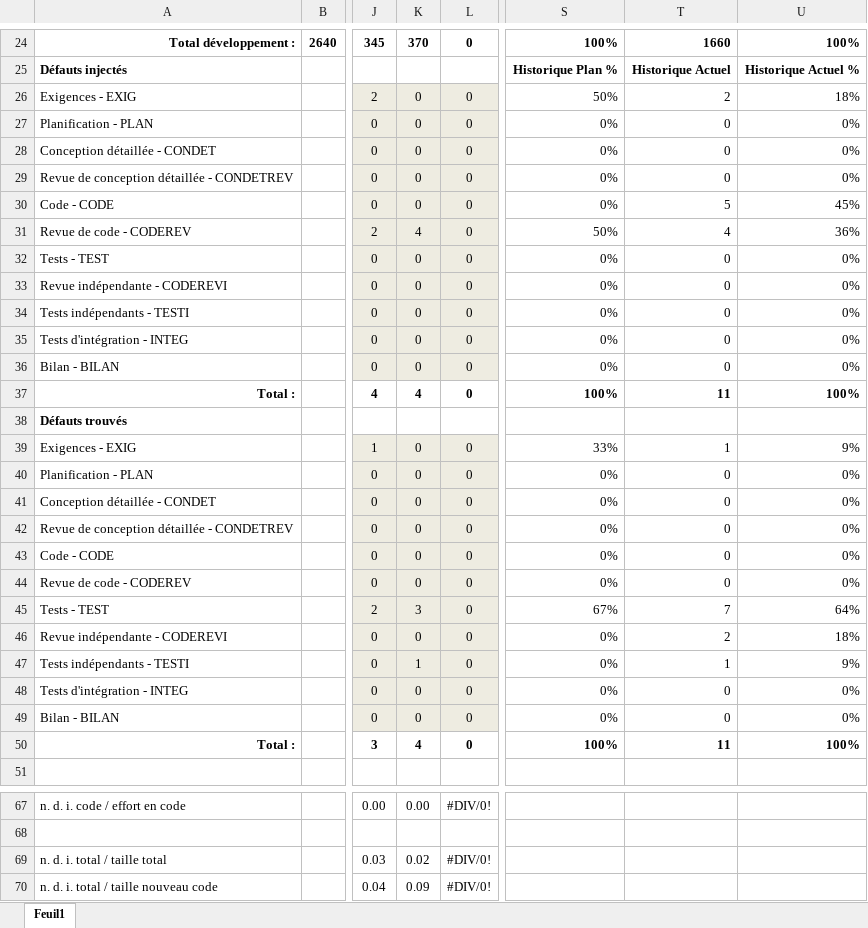
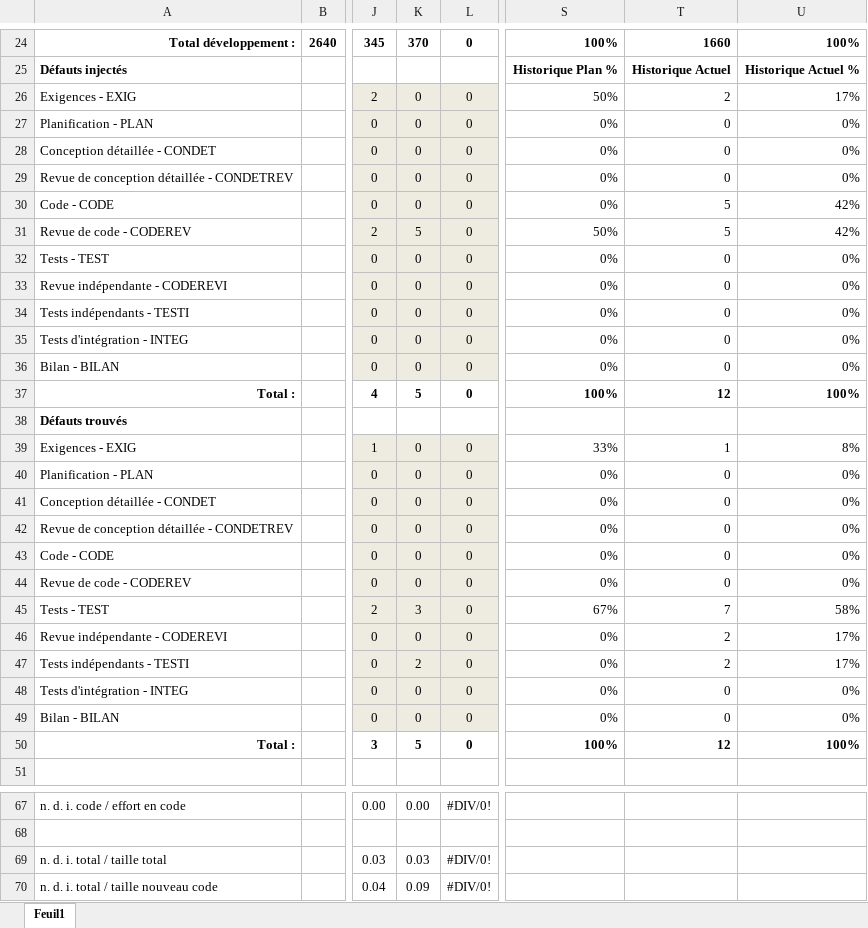
Before and after one commit to htessier/LOG330, an Excel workbook: TP05/documents/Moodle/Form données de projet.xlsx, sheet Feuil1, drawn as a sheet; only a part is shown, gaps mark what is left out; values as stored, in another font and other column widths than the file's, no borders; the diff covers the shown part only; the diff names each change by its address in the sheet, - before the commit and + after, or states it on an @@ line.

```diff
--- a/TP05/documents/Moodle/Form données de projet.xlsx (sheet Feuil1)
+++ b/TP05/documents/Moodle/Form données de projet.xlsx (sheet Feuil1)
-U26: 18%
+U26: 17%
-U30: 45%
+U30: 42%
-K31: 4
+K31: 5
-T31: 4
+T31: 5
-U31: 36%
+U31: 42%
-K37: 4
+K37: 5
-T37: 11
+T37: 12
-U39: 9%
+U39: 8%
-U45: 64%
+U45: 58%
-U46: 18%
+U46: 17%
-K47: 1
+K47: 2
-T47: 1
+T47: 2
-U47: 9%
+U47: 17%
-K50: 4
+K50: 5
-T50: 11
+T50: 12
-K69: 0.02
+K69: 0.03
```
Also changed, not shown: 1 edited cell elsewhere in this sheet, TP05/documents/Moodle/Form amélioration du processus.xlsx, 14 other files.
